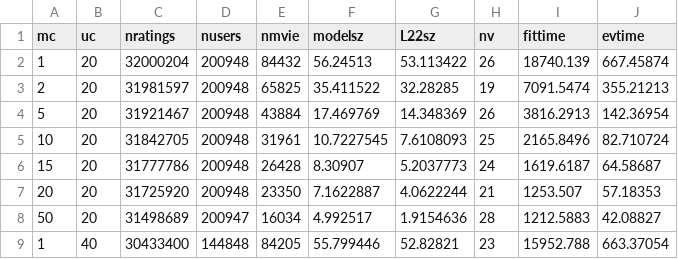
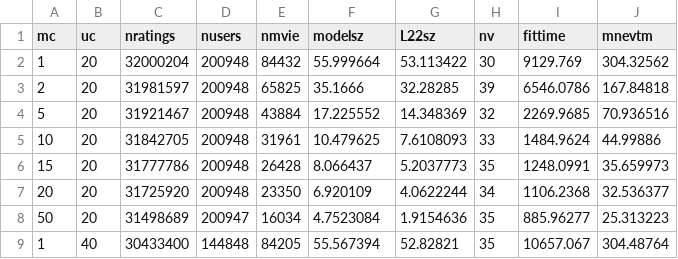
Before and after one commit to JuliaMixedModels/Manuscripts, a CSV file: blockedcholesky/data/sizespeed.csv, drawn as a sheet; only a part is shown; the diff covers the shown part only.

```diff
--- a/blockedcholesky/data/sizespeed.csv
+++ b/blockedcholesky/data/sizespeed.csv
@@ -1,9 +1,9 @@
-mc,uc,nratings,nusers,nmvie,modelsz,L22sz,nv,fittime,evtime
-1,20,32000204,200948,84432,56.24513,53.113422,26,18740.139,667.45874
-2,20,31981597,200948,65825,35.411522,32.28285,19,7091.5474,355.21213
-5,20,31921467,200948,43884,17.469769,14.348369,26,3816.2913,142.36954
-10,20,31842705,200948,31961,10.7227545,7.6108093,25,2165.8496,82.710724
-15,20,31777786,200948,26428,8.30907,5.2037773,24,1619.6187,64.58687
-20,20,31725920,200948,23350,7.1622887,4.0622244,21,1253.507,57.18353
-50,20,31498689,200947,16034,4.992517,1.9154636,28,1212.5883,42.08827
-1,40,30433400,144848,84205,55.799446,52.82821,23,15952.788,663.37054
+mc,uc,nratings,nusers,nmvie,modelsz,L22sz,nv,fittime,mnevtm
+1,20,32000204,200948,84432,55.999664,53.113422,30,9129.769,304.32562
+2,20,31981597,200948,65825,35.1666,32.28285,39,6546.0786,167.84818
+5,20,31921467,200948,43884,17.225552,14.348369,32,2269.9685,70.936516
+10,20,31842705,200948,31961,10.479625,7.6108093,33,1484.9624,44.99886
+15,20,31777786,200948,26428,8.066437,5.2037773,35,1248.0991,35.659973
+20,20,31725920,200948,23350,6.920109,4.0622244,34,1106.2368,32.536377
+50,20,31498689,200947,16034,4.7523084,1.9154636,35,885.96277,25.313223
+1,40,30433400,144848,84205,55.567394,52.82821,35,10657.067,304.48764
```
Also changed, not shown: 52 edited cells elsewhere in this file, 5 other files.
